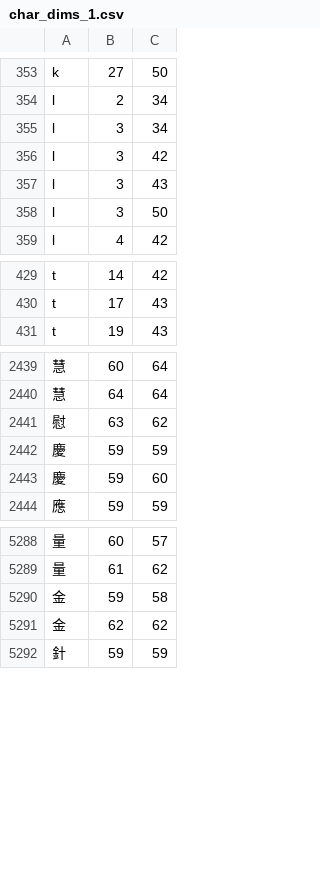
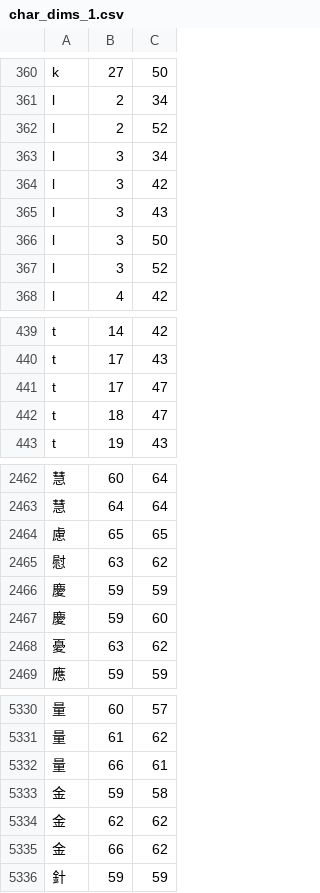
Before and after one commit to KarlTDebiec/Scinoephile, a CSV file: scinoephile/data/ocr/char_dims_1.csv, drawn as a sheet; only a part is shown, gaps mark what is left out; the diff covers the shown part only; the diff names each change by its address in the sheet, - before the commit and + after, or states it on an @@ line.

```diff
--- a/scinoephile/data/ocr/char_dims_1.csv
+++ b/scinoephile/data/ocr/char_dims_1.csv
+row 362: l | 2 | 52
+row 367: l | 3 | 52
+row 441: t | 17 | 47
+row 442: t | 18 | 47
+row 2464: 慮 | 65 | 65
+row 2468: 憂 | 63 | 62
+row 5332: 量 | 66 | 61
+row 5335: 金 | 66 | 62
```
Also changed, not shown: 37 added rows elsewhere in this file, scinoephile/data/ocr/char_dims_2.csv, scinoephile/data/ocr/char_pair_gaps.csv, 1 other file.
